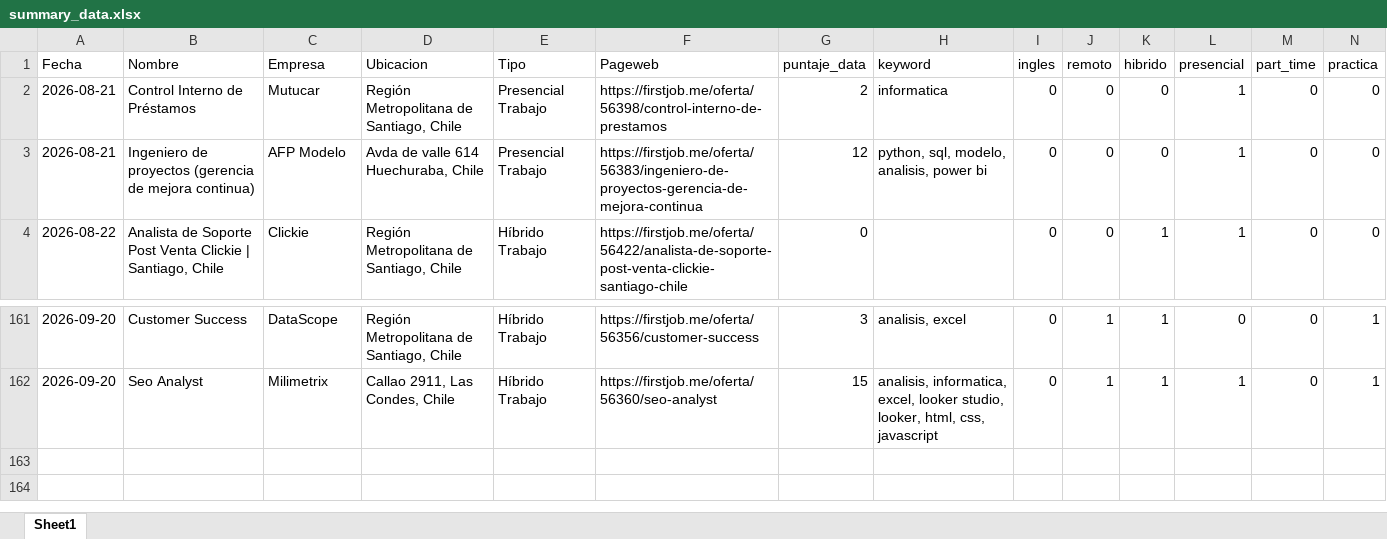
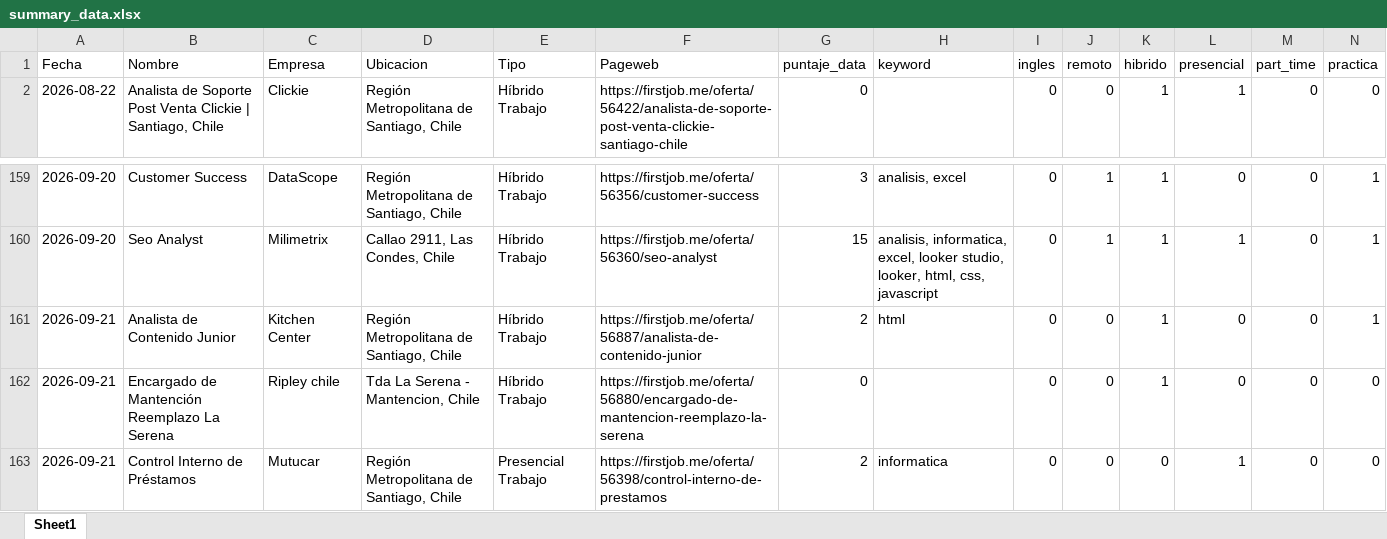
Before and after one commit to IgnOrtega/scraper-firstjob, an Excel workbook: data/first_job/summary_data.xlsx, sheet Sheet1, drawn as a sheet; only a part is shown, gaps mark what is left out; values as stored, in another font and other column widths than the file's, no borders; removed rows and columns are numbered as before the commit, all else as after; rows hold the shown columns only; the diff names each change by its address in the sheet, - before the commit and + after, or states it on an @@ line.

```diff
--- a/data/first_job/summary_data.xlsx (sheet Sheet1)
+++ b/data/first_job/summary_data.xlsx (sheet Sheet1)
-row 2: 2026-08-21 | Control Interno de Préstamos | Mutucar | Región Metropolitana de Santiago, Chile | Presencial Trabajo | https://firstjob.me/oferta/56398/control-interno-de-prestamos | 2 | informatica | 0 | 0 | 0 | 1 | 0 | 0
-row 3: 2026-08-21 | Ingeniero de proyectos (gerencia de mejora continua) | AFP Modelo | Avda de valle 614 Huechuraba, Chile | Presencial Trabajo | https://firstjob.me/oferta/56383/ingeniero-de-proyectos-gerencia-de-mejora-continua | 12 | python, sql, modelo, analisis, power bi | 0 | 0 | 0 | 1 | 0 | 0
+row 161: 2026-09-21 | Analista de Contenido Junior | Kitchen Center | Región Metropolitana de Santiago, Chile | Híbrido Trabajo | https://firstjob.me/oferta/56887/analista-de-contenido-junior | 2 | html | 0 | 0 | 1 | 0 | 0 | 1
+row 162: 2026-09-21 | Encargado de Mantención Reemplazo La Serena | Ripley chile | Tda La Serena - Mantencion, Chile | Híbrido Trabajo | https://firstjob.me/oferta/56880/encargado-de-mantencion-reemplazo-la-serena | 0 |  | 0 | 0 | 1 | 0 | 0 | 0
+row 163: 2026-09-21 | Control Interno de Préstamos | Mutucar | Región Metropolitana de Santiago, Chile | Presencial Trabajo | https://firstjob.me/oferta/56398/control-interno-de-prestamos | 2 | informatica | 0 | 0 | 0 | 1 | 0 | 0
```
Also changed, not shown: 12 other files.
